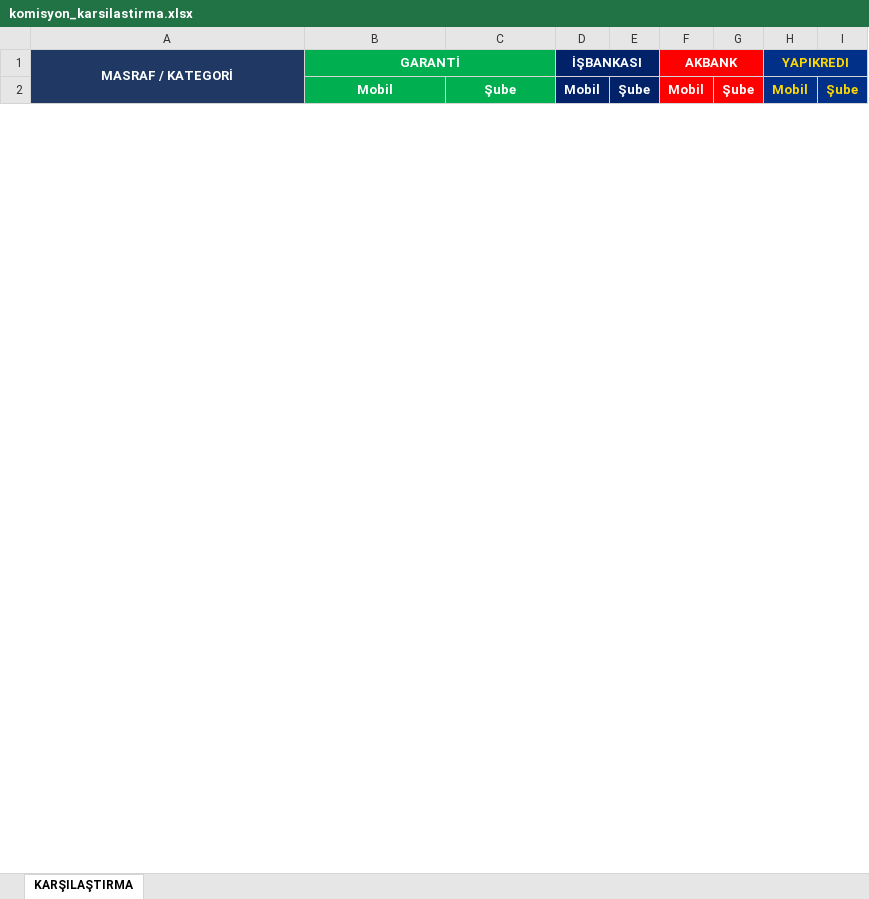
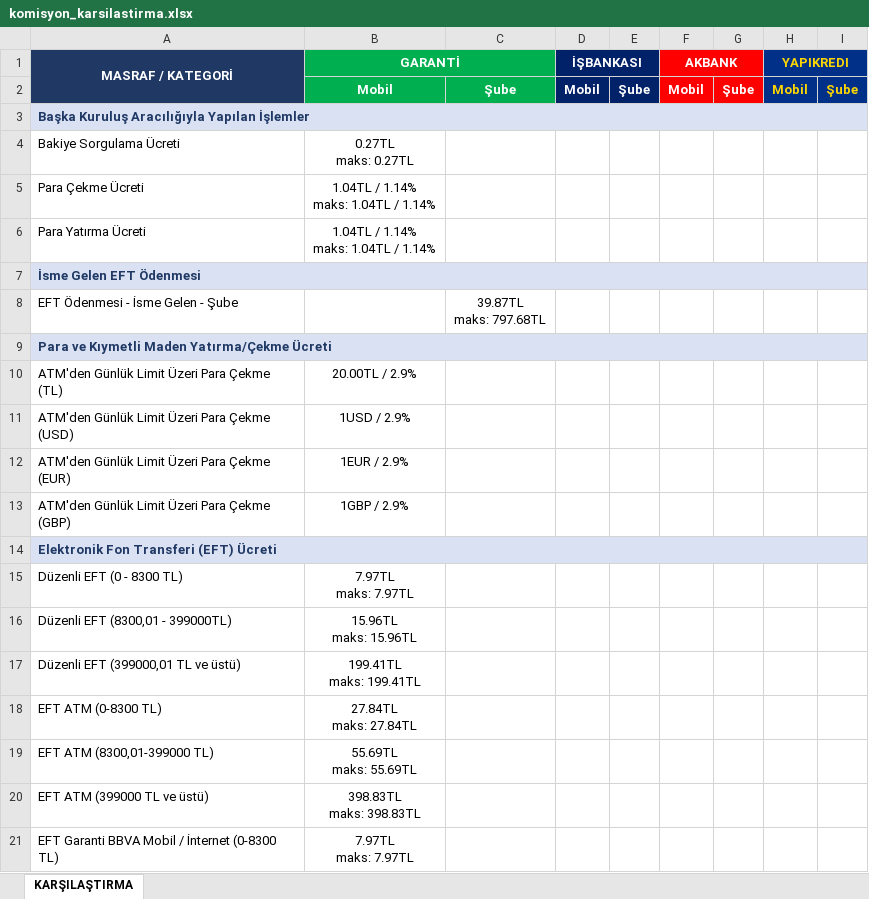
Before and after one commit to ozgeyamc/banka_komisyon_karsilastirma, an Excel workbook: komisyon_karsilastirma.xlsx, sheet KARŞILAŞTIRMA, drawn as a sheet; only a part is shown; values as stored, in another font and other column widths than the file's, no borders; ↵ is a line break in a cell; the diff covers the shown part only; the diff names each change by its address in the sheet, - before the commit and + after, or states it on an @@ line.

```diff
--- a/komisyon_karsilastirma.xlsx (sheet KARŞILAŞTIRMA)
+++ b/komisyon_karsilastirma.xlsx (sheet KARŞILAŞTIRMA)
+row 3: Başka Kuruluş Aracılığıyla Yapılan İşlemler
+row 4: Bakiye Sorgulama Ücreti | 0.27TL ↵ maks: 0.27TL
+row 5: Para Çekme Ücreti | 1.04TL / 1.14% ↵ maks: 1.04TL / 1.14%
+row 6: Para Yatırma Ücreti | 1.04TL / 1.14% ↵ maks: 1.04TL / 1.14%
+row 7: İsme Gelen EFT Ödenmesi
+row 8: EFT Ödenmesi - İsme Gelen - Şube |  | 39.87TL ↵ maks: 797.68TL
+row 9: Para ve Kıymetli Maden Yatırma/Çekme Ücreti
+row 10: ATM'den Günlük Limit Üzeri Para Çekme (TL) | 20.00TL / 2.9%
+row 11: ATM'den Günlük Limit Üzeri Para Çekme (USD) | 1USD / 2.9%
+row 12: ATM'den Günlük Limit Üzeri Para Çekme (EUR) | 1EUR / 2.9%
+row 13: ATM'den Günlük Limit Üzeri Para Çekme (GBP) | 1GBP / 2.9%
+row 14: Elektronik Fon Transferi (EFT) Ücreti
+row 15: Düzenli EFT (0 - 8300 TL) | 7.97TL ↵ maks: 7.97TL
+row 16: Düzenli EFT (8300,01 - 399000TL) | 15.96TL ↵ maks: 15.96TL
+row 17: Düzenli EFT (399000,01 TL ve üstü) | 199.41TL ↵ maks: 199.41TL
+row 18: EFT ATM (0-8300 TL) | 27.84TL ↵ maks: 27.84TL
+row 19: EFT ATM (8300,01-399000 TL) | 55.69TL ↵ maks: 55.69TL
+row 20: EFT ATM (399000 TL ve üstü) | 398.83TL ↵ maks: 398.83TL
+row 21: EFT Garanti BBVA Mobil / İnternet (0-8300 TL) | 7.97TL ↵ maks: 7.97TL
```
Also changed, not shown: 588 added rows, 12 removed rows, 72 moved rows and 2 edited cells elsewhere in this sheet.
